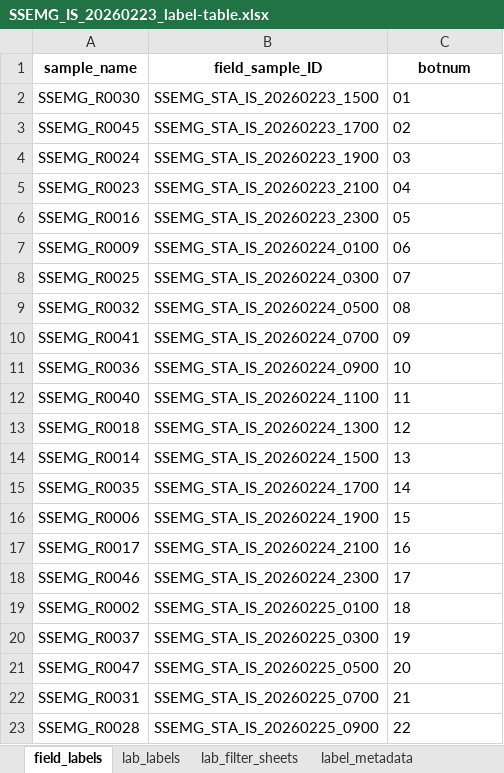
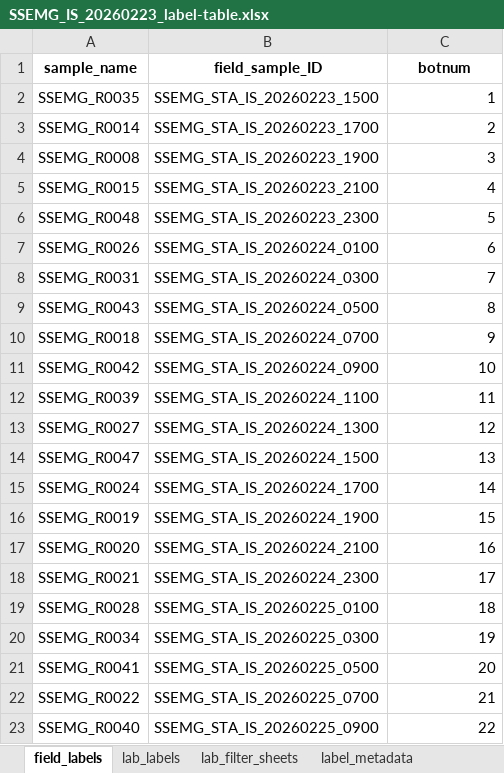
Before and after one commit to wildfire-water-security/WWS-standard-methods, an Excel workbook: Templates/water-quality-analysis/Test_code/SSEMG_IS_20260223_label-table.xlsx, sheet field_labels, drawn as a sheet; only a part is shown; values as stored, in another font and other column widths than the file's, no borders; removed rows and columns are numbered as before the commit, all else as after; the diff covers the shown part only; the diff names each change by its address in the sheet, - before the commit and + after, or states it on an @@ line.

```diff
--- a/Templates/water-quality-analysis/Test_code/SSEMG_IS_20260223_label-table.xlsx (sheet field_labels)
+++ b/Templates/water-quality-analysis/Test_code/SSEMG_IS_20260223_label-table.xlsx (sheet field_labels)
-A2 (sample_name): SSEMG_R0030
+A2 (sample_name): SSEMG_R0035
-C2 (botnum): 01
+C2 (botnum): 1
-A3 (sample_name): SSEMG_R0045
+A3 (sample_name): SSEMG_R0014
-C3 (botnum): 02
+C3 (botnum): 2
-row 4: SSEMG_R0024 | SSEMG_STA_IS_20260223_1900 | 03
-row 5: SSEMG_R0023 | SSEMG_STA_IS_20260223_2100 | 04
-row 6: SSEMG_R0016 | SSEMG_STA_IS_20260223_2300 | 05
-row 7: SSEMG_R0009 | SSEMG_STA_IS_20260224_0100 | 06
-row 8: SSEMG_R0025 | SSEMG_STA_IS_20260224_0300 | 07
+row 4: SSEMG_R0008 | SSEMG_STA_IS_20260223_1900 | 3
+row 5: SSEMG_R0015 | SSEMG_STA_IS_20260223_2100 | 4
+row 6: SSEMG_R0048 | SSEMG_STA_IS_20260223_2300 | 5
+row 7: SSEMG_R0026 | SSEMG_STA_IS_20260224_0100 | 6
+row 8: SSEMG_R0031 | SSEMG_STA_IS_20260224_0300 | 7
-A9 (sample_name): SSEMG_R0032
+A9 (sample_name): SSEMG_R0043
-C9 (botnum): 08
+C9 (botnum): 8
-A10 (sample_name): SSEMG_R0041
+A10 (sample_name): SSEMG_R0018
-C10 (botnum): 09
+C10 (botnum): 9
-A11 (sample_name): SSEMG_R0036
+A11 (sample_name): SSEMG_R0042
-C11:C23 alignment: left
+C11:C23 alignment: right
-A12 (sample_name): SSEMG_R0040
+A12 (sample_name): SSEMG_R0039
-A13 (sample_name): SSEMG_R0018
+A13 (sample_name): SSEMG_R0027
-A14 (sample_name): SSEMG_R0014
+A14 (sample_name): SSEMG_R0047
-A15 (sample_name): SSEMG_R0035
+A15 (sample_name): SSEMG_R0024
-A16 (sample_name): SSEMG_R0006
+A16 (sample_name): SSEMG_R0019
-A17 (sample_name): SSEMG_R0017
+A17 (sample_name): SSEMG_R0020
-A18 (sample_name): SSEMG_R0046
+A18 (sample_name): SSEMG_R0021
-A19 (sample_name): SSEMG_R0002
+A19 (sample_name): SSEMG_R0028
-A20 (sample_name): SSEMG_R0037
+A20 (sample_name): SSEMG_R0034
-A21 (sample_name): SSEMG_R0047
+A21 (sample_name): SSEMG_R0041
-A22 (sample_name): SSEMG_R0031
+A22 (sample_name): SSEMG_R0022
-A23 (sample_name): SSEMG_R0028
+A23 (sample_name): SSEMG_R0040
```
Also changed, not shown: 4 added rows, 4 removed rows, 27 edited cells and cell formats elsewhere in this sheet, sheet lab_labels, sheet label_metadata, sheet lab_filter_sheets, 11 other files.
